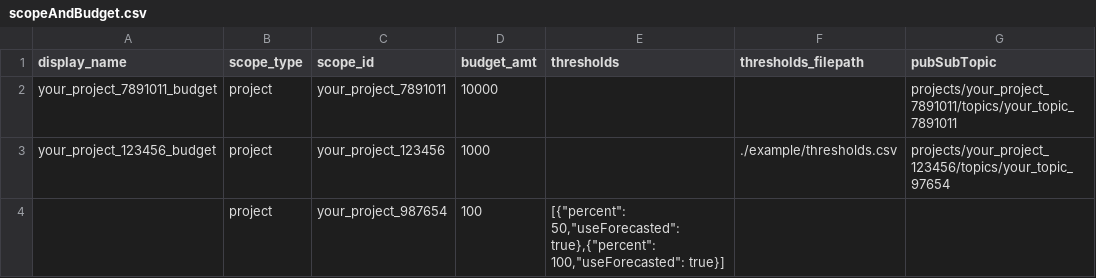
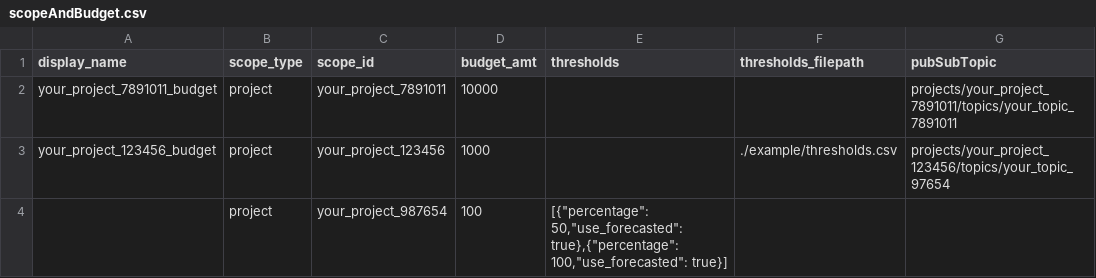
Before and after one commit to bangerkuwranger/gcp-create-budgets-from-csv, a CSV file: example/scopeAndBudget.csv, drawn as a sheet; only a part is shown; the diff names each change by its address in the sheet, - before the commit and + after, or states it on an @@ line.

Commit message:
Fixes and error trap for thresholds
Classes for thresholds weren't parsing strings and undefined properly, so that's fixed. Had incorrect field names in encapsulated JSON examples so fixed those. Trap csv>json parse errors now.

```diff
--- a/example/scopeAndBudget.csv
+++ b/example/scopeAndBudget.csv
-E4 (thresholds): [{"percent": 50,"useForecasted": true},{"percent": 100,"useForecasted": true}]
+E4 (thresholds): [{"percentage": 50,"use_forecasted": true},{"percentage": 100,"use_forecasted": true}]
```
Also changed, not shown: 3 other files.
